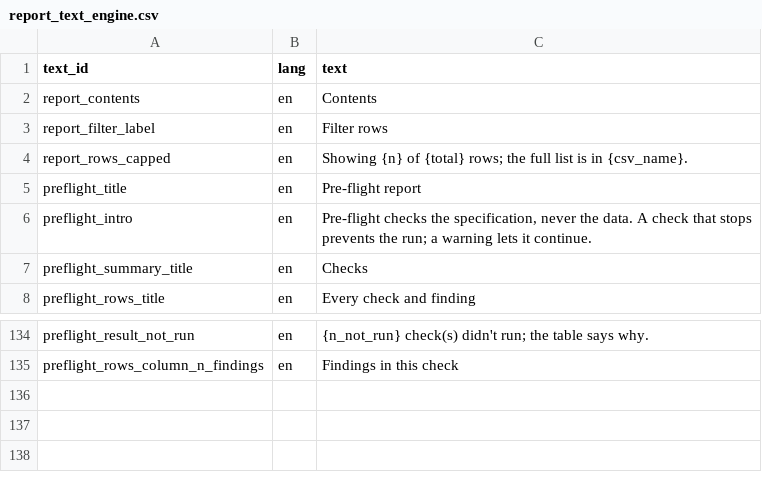
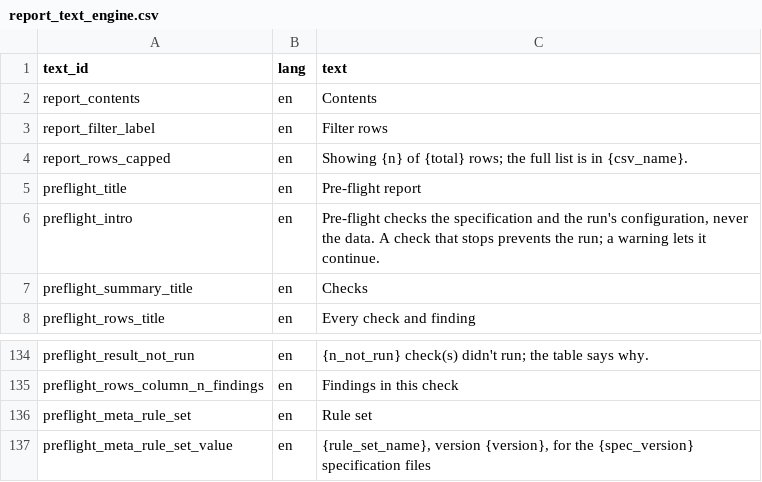
Before and after one commit to blaiseratcliffe/groundplotqc, a CSV file: inst/extdata/text/report_text_engine.csv, drawn as a sheet; only a part is shown, gaps mark what is left out.

Commit message:
Final review fixes: the page's footer names the rule set (M3a, D14.39)
Claude-Session: fd71b6e9-c864-4cd1-9ba3-d4a4f06abb88

```diff
--- a/inst/extdata/text/report_text_engine.csv
+++ b/inst/extdata/text/report_text_engine.csv
@@ -5,3 +5,3 @@
 "preflight_title","en","Pre-flight report"
-"preflight_intro","en","Pre-flight checks the specification, never the data. A check that stops prevents the run; a warning lets it continue."
+"preflight_intro","en","Pre-flight checks the specification and the run's configuration, never the data. A check that stops prevents the run; a warning lets it continue."
 "preflight_summary_title","en","Checks"
@@ -135 +135,3 @@
 "preflight_rows_column_n_findings","en","Findings in this check"
+"preflight_meta_rule_set","en","Rule set"
+"preflight_meta_rule_set_value","en","{rule_set_name}, version {version}, for the {spec_version} specification files"
```
Also changed, not shown: 20 other files.
